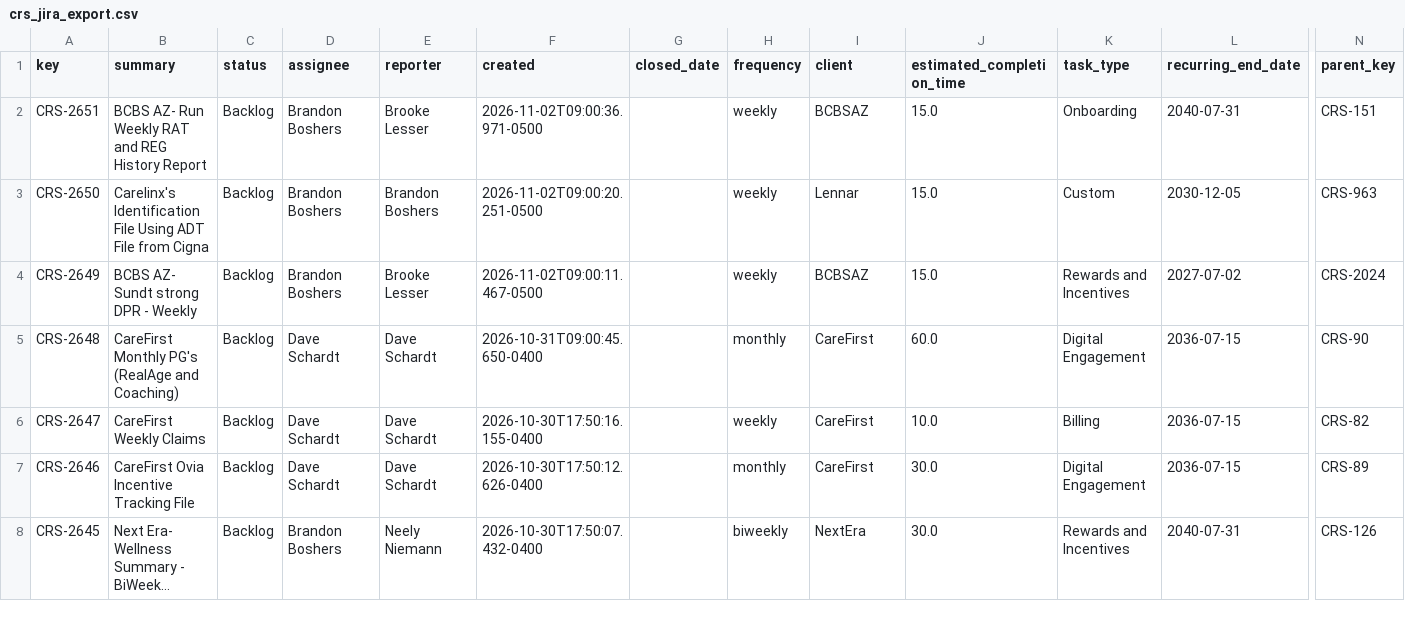
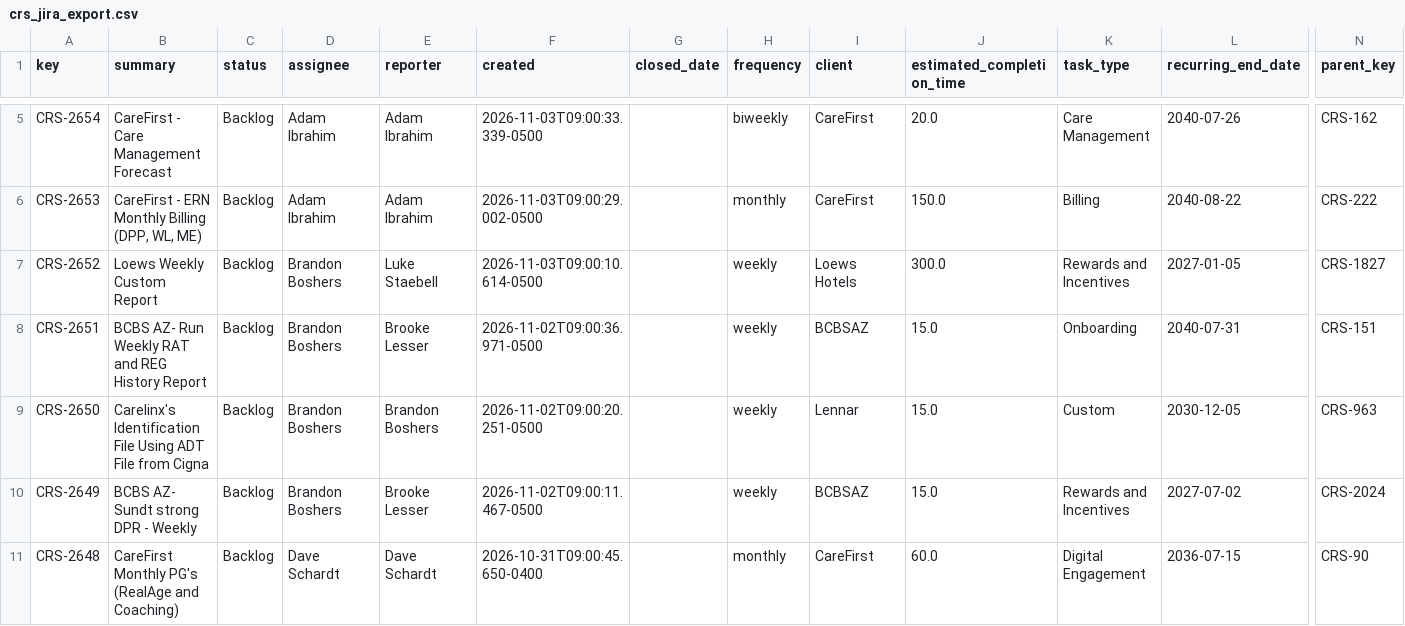
Before and after one commit to brandonboshers/crs-jira-dashboard, a CSV file: data/crs_jira_export.csv, drawn as a sheet; only a part is shown, gaps mark what is left out; the shorter side is filled out with more unchanged rows; long unchanged cells end in …; rows hold the shown columns only; the diff covers the shown part only; the diff names each change by its address in the sheet, - before the commit and + after, or states it on an @@ line.

Commit message:
Sync dashboard from source

```diff
--- a/data/crs_jira_export.csv
+++ b/data/crs_jira_export.csv
+row 5: CRS-2654 | CareFirst - Care Management Forecast | Backlog | Adam Ibrahim | Adam Ibrahim | 2026-11-03T09:00:33.339-0500 |  | biweekly | CareFirst | 20.0 | Care Management | 2040-07-26 | CRS-162
+row 6: CRS-2653 | CareFirst - ERN Monthly Billing (DPP, WL, ME) | Backlog | Adam Ibrahim | Adam Ibrahim | 2026-11-03T09:00:29.002-0500 |  | monthly | CareFirst | 150.0 | Billing | 2040-08-22 | CRS-222
+row 7: CRS-2652 | Loews Weekly Custom Report | Backlog | Brandon Boshers | Luke Staebell | 2026-11-03T09:00:10.614-0500 |  | weekly | Loews Hotels | 300.0 | Rewards and Incentives | 2027-01-05 | CRS-1827
```
Also changed, not shown: 3 added rows and 21 edited cells elsewhere in this file.
